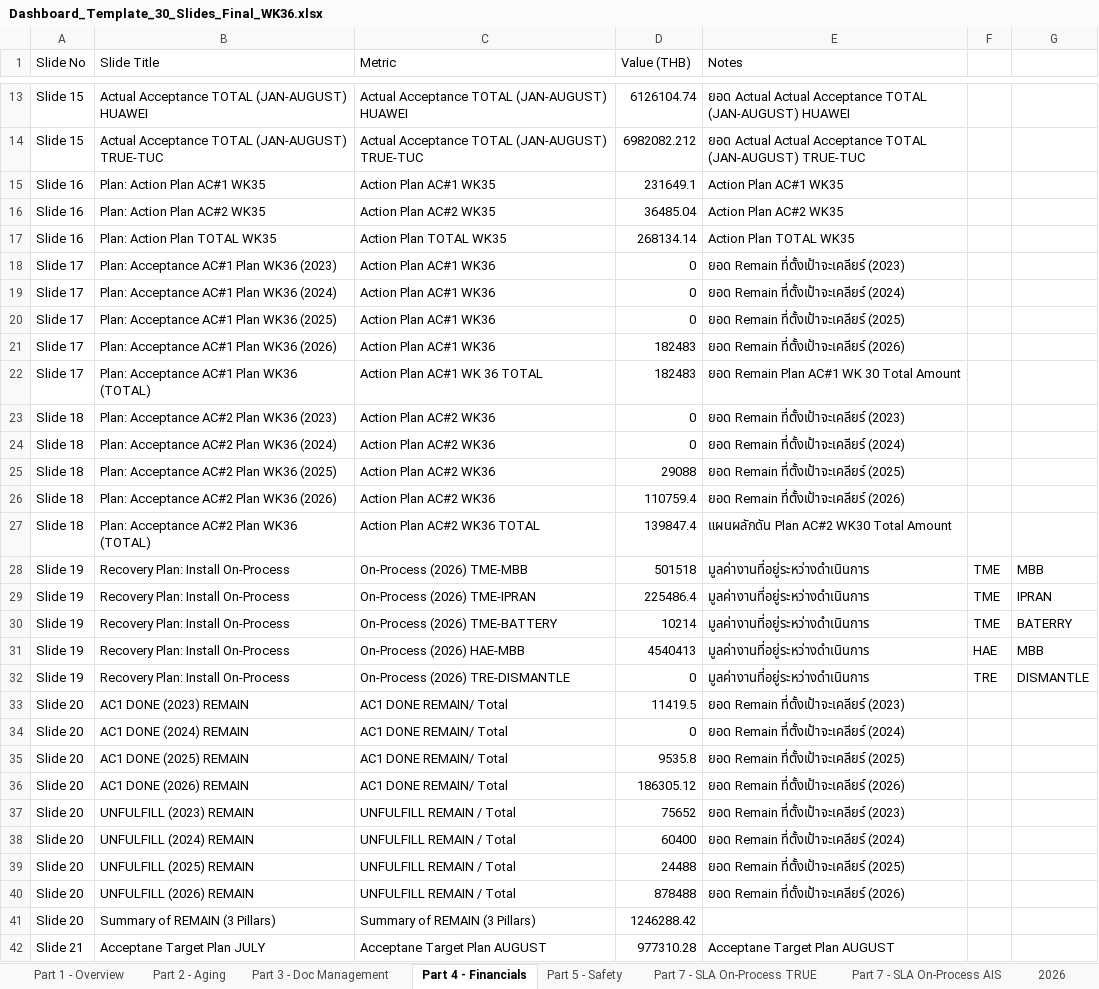
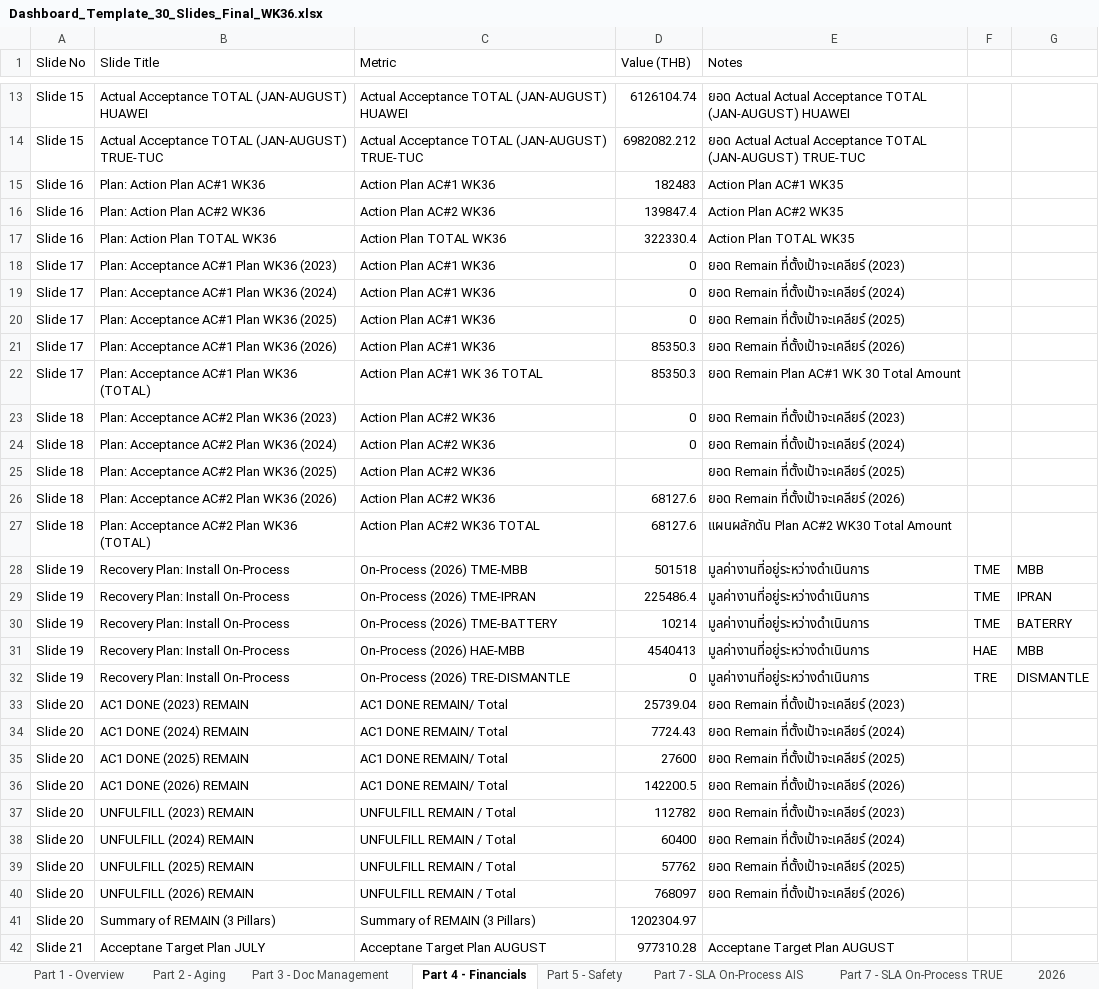
Before and after one commit to boonchotbor-design/0-Dashboard, an Excel workbook: Dashboard_Template_30_Slides_Final_WK36.xlsx, sheet Part 4 - Financials, drawn as a sheet; only a part is shown, gaps mark what is left out; values as stored, in another font and other column widths than the file's, no borders; the diff covers the shown part only; the diff names each change by its address in the sheet, - before the commit and + after, or states it on an @@ line.

```diff
--- a/Dashboard_Template_30_Slides_Final_WK36.xlsx (sheet Part 4 - Financials)
+++ b/Dashboard_Template_30_Slides_Final_WK36.xlsx (sheet Part 4 - Financials)
@@ sheet tab order changed: Part 1 - Overview | Part 2 - Aging | Part 3 - Doc Management | Part 4 - Financials | Part 5 - Safety | Part 7 - SLA On-Process AIS | Part 7 - SLA On-Process TRUE | 2026 @@
-B15 (Slide Title): Plan: Action Plan AC#1 WK35
+B15 (Slide Title): Plan: Action Plan AC#1 WK36
-C15 (Metric): Action Plan AC#1 WK35
+C15 (Metric): Action Plan AC#1 WK36
-D15 (Value (THB)): 231649.1
+D15 (Value (THB)): 182483
-B16 (Slide Title): Plan: Action Plan AC#2 WK35
+B16 (Slide Title): Plan: Action Plan AC#2 WK36
-C16 (Metric): Action Plan AC#2 WK35
+C16 (Metric): Action Plan AC#2 WK36
-D16 (Value (THB)): 36485.04
+D16 (Value (THB)): 139847.4
-B17 (Slide Title): Plan: Action Plan TOTAL WK35
+B17 (Slide Title): Plan: Action Plan TOTAL WK36
-C17 (Metric): Action Plan TOTAL WK35
+C17 (Metric): Action Plan TOTAL WK36
-D17 (Value (THB)): 268134.14
+D17 (Value (THB)): 322330.4
-D21:D22 (Value (THB)): 182483
+D21:D22 (Value (THB)): 85350.3
-D25 (Value (THB)): 29088
+D25 (Value (THB)): (empty)
-D26 (Value (THB)): 110759.4
+D26 (Value (THB)): 68127.6
-D27 (Value (THB)): 139847.4
+D27 (Value (THB)): 68127.6
-D33 (Value (THB)): 11419.5
+D33 (Value (THB)): 25739.04
-D34 (Value (THB)): 0
+D34 (Value (THB)): 7724.43
-D35 (Value (THB)): 9535.8
+D35 (Value (THB)): 27600
-D36 (Value (THB)): 186305.12
+D36 (Value (THB)): 142200.5
-D37 (Value (THB)): 75652
+D37 (Value (THB)): 112782
-D39 (Value (THB)): 24488
+D39 (Value (THB)): 57762
-D40 (Value (THB)): 878488
+D40 (Value (THB)): 768097
-D41 (Value (THB)): 1246288.42
+D41 (Value (THB)): 1202304.97
```
Also changed, not shown: 5 edited cells elsewhere in this sheet, sheet Sheet1, sheet 2026, sheet Part 7 - SLA On-Process AIS, sheet Part 7 - SLA On-Process TRUE, sheet Part 3 - Doc Management, sheet Part 2 - Aging, 1 more sheet, Dashboard_Template_30_Slides_Final_FIXED.xlsx, 1 other file.
